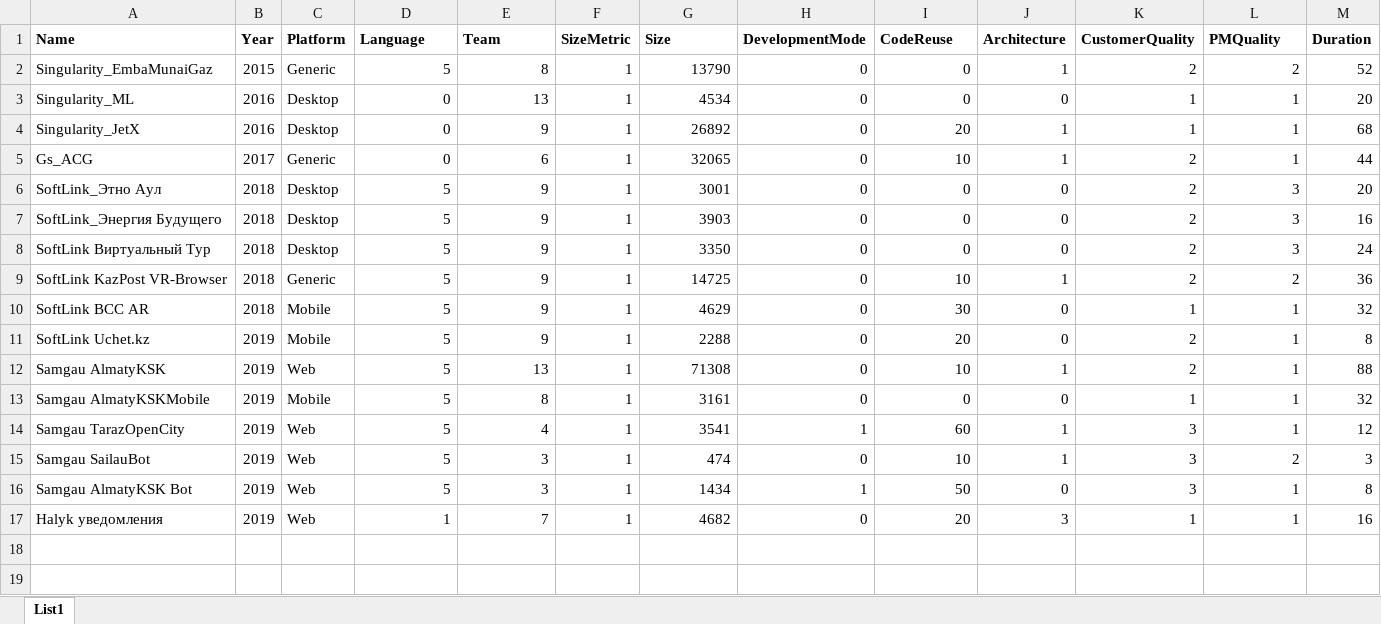
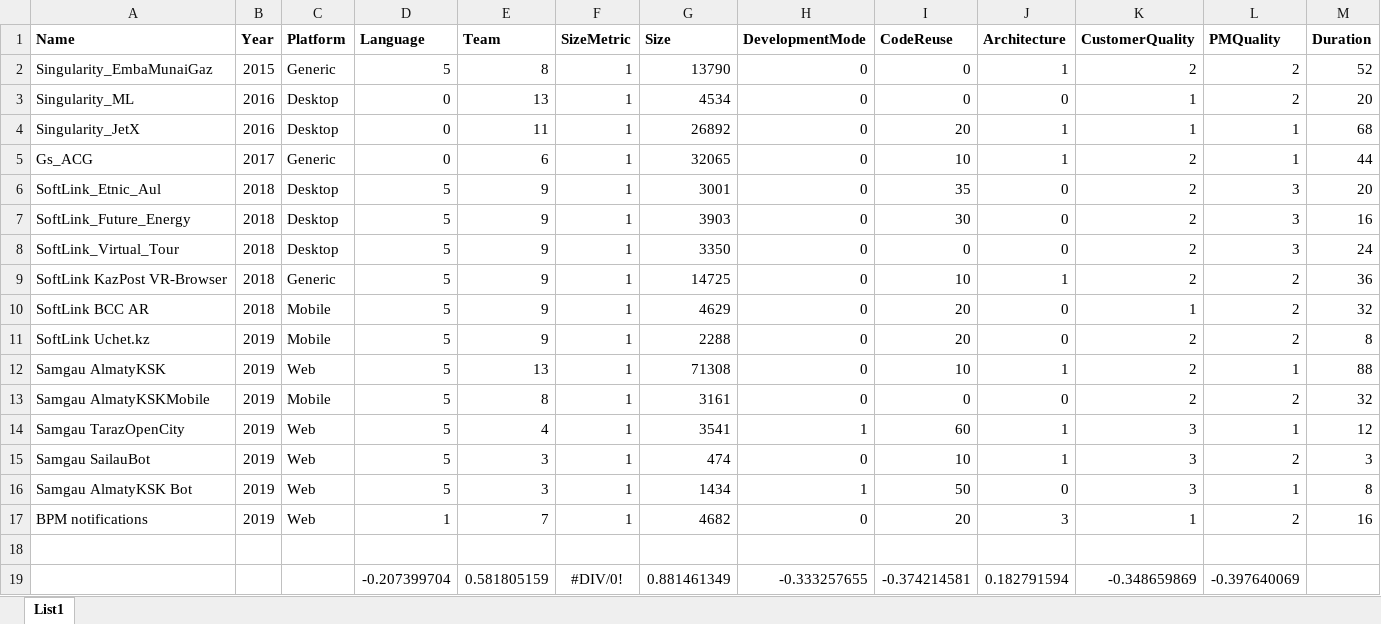
Before and after one commit to nightlord189/projectestimator, an Excel workbook: dataset/Experience.xlsx, sheet List1, drawn as a sheet; values as stored, in another font and other column widths than the file's, no borders; the diff names each change by its address in the sheet, - before the commit and + after, or states it on an @@ line.

```diff
--- a/dataset/Experience.xlsx (sheet List1)
+++ b/dataset/Experience.xlsx (sheet List1)
-L3 (PMQuality): 1
+L3 (PMQuality): 2
-E4 (Team): 9
+E4 (Team): 11
-A6 (Name): SoftLink_Этно Аул
+A6 (Name): SoftLink_Etnic_Aul
-I6 (CodeReuse): 0
+I6 (CodeReuse): 35
-A7 (Name): SoftLink_Энергия Будущего
+A7 (Name): SoftLink_Future_Energy
-I7 (CodeReuse): 0
+I7 (CodeReuse): 30
-A8 (Name): SoftLink Виртуальный Тур
+A8 (Name): SoftLink_Virtual_Tour
-I10 (CodeReuse): 30
+I10 (CodeReuse): 20
-L10:L11 (PMQuality): 1
+L10:L11 (PMQuality): 2
-K13 (CustomerQuality): 1
+K13 (CustomerQuality): 2
-L13 (PMQuality): 1
+L13 (PMQuality): 2
-A17 (Name): Halyk уведомления
+A17 (Name): BPM notifications
-L17 (PMQuality): 1
+L17 (PMQuality): 2
+row 18: (empty)
+row 19:  |  |  | -0.207399704 | 0.581805159 | #DIV/0! | 0.881461349 | -0.333257655 | -0.374214581 | 0.182791594 | -0.348659869 | -0.397640069
```
Also changed, not shown: 8 other files.
